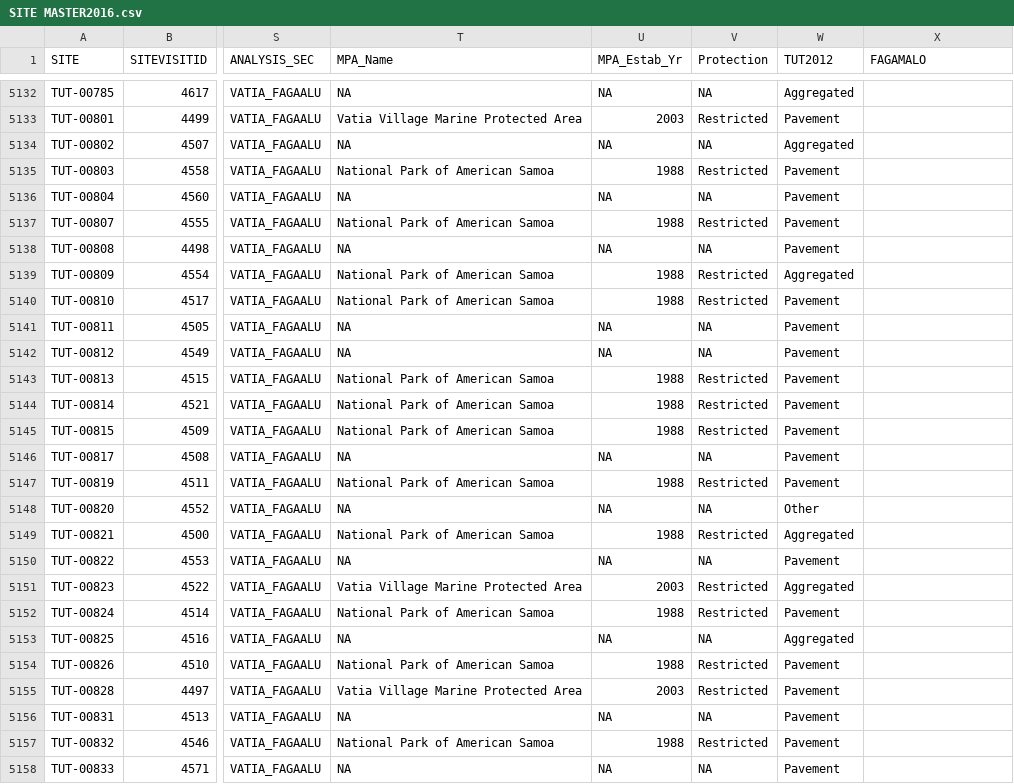
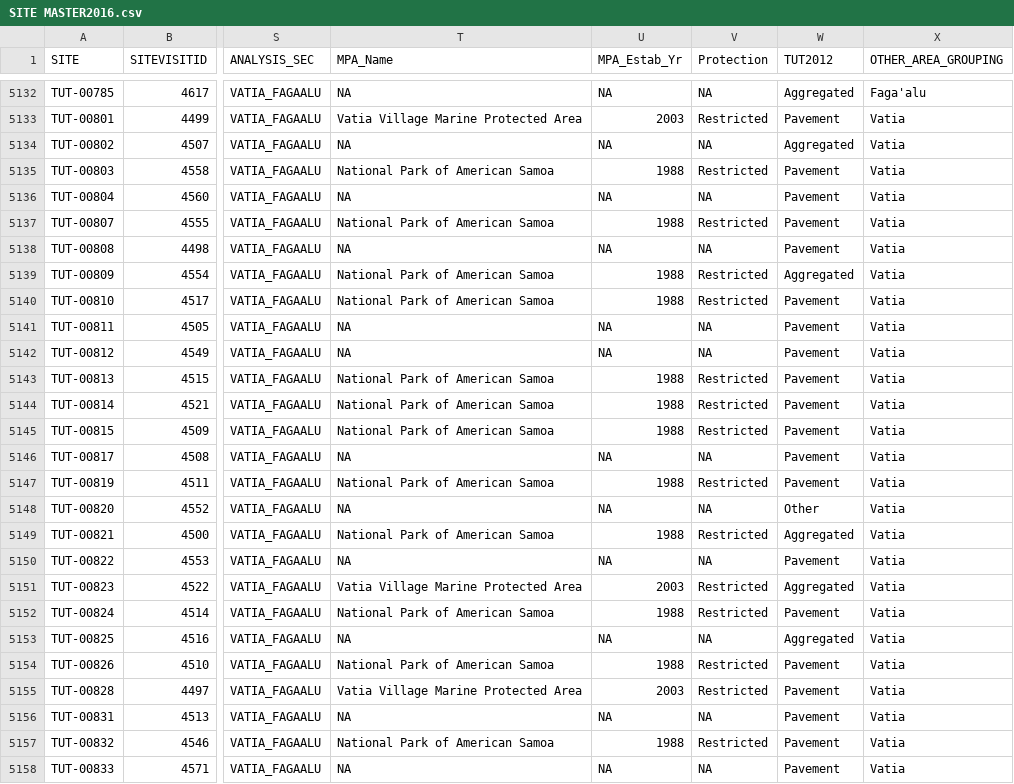
Before and after one commit to fish-crep/fish-paste, a CSV file: data/SITE MASTER2016.csv, drawn as a sheet; only a part is shown, gaps mark what is left out; the diff covers the shown part only; the diff names each change by its address in the sheet, - before the commit and + after, or states it on an @@ line.

Commit message:
Adding other area grouping col
In combination with the exclude flag this field can be used to extract
site level metrics from special projects that deviate from RAMP random
str e.g. Vatia, Fagamalo and Fagaalu

```diff
--- a/data/SITE MASTER2016.csv
+++ b/data/SITE MASTER2016.csv
-X1: FAGAMALO
+X1: OTHER_AREA_GROUPING
-X5132 (OTHER_AREA_GROUPING): (empty)
+X5132 (OTHER_AREA_GROUPING): Faga'alu
-X5133:X5158 (OTHER_AREA_GROUPING): (empty)
+X5133:X5158 (OTHER_AREA_GROUPING): Vatia
```
Also changed, not shown: 46 edited cells elsewhere in this file, 1 other file.
